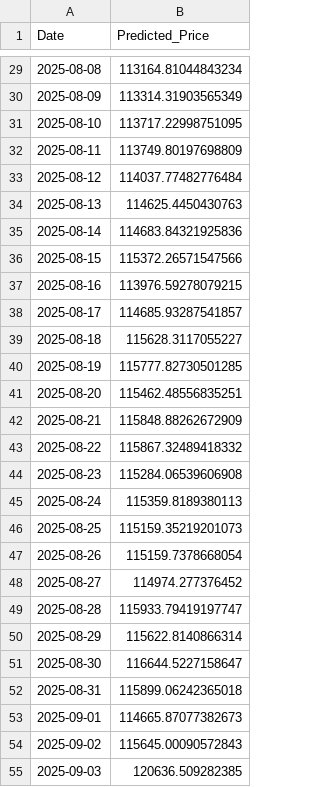
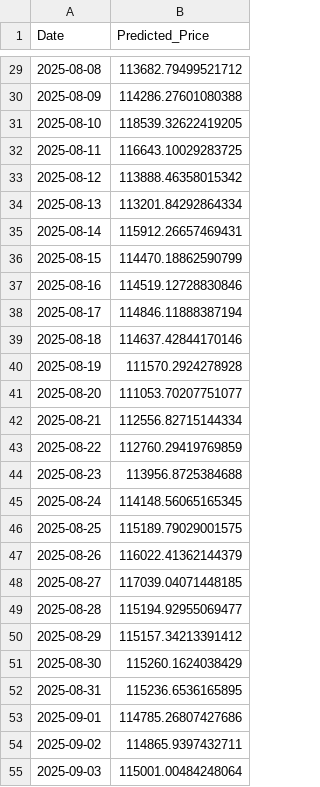
Before and after one commit to Aum107/demo, a CSV file: lstm_cnn_btc_price.csv, drawn as a sheet; only a part is shown, gaps mark what is left out; the diff covers the shown part only.

```diff
--- a/lstm_cnn_btc_price.csv
+++ b/lstm_cnn_btc_price.csv
@@ -29,27 +29,27 @@ Date,Predicted_Price
-2025-08-08,113164.81044843234
-2025-08-09,113314.31903565349
-2025-08-10,113717.22998751095
-2025-08-11,113749.80197698809
-2025-08-12,114037.77482776484
-2025-08-13,114625.4450430763
-2025-08-14,114683.84321925836
-2025-08-15,115372.26571547566
-2025-08-16,113976.59278079215
-2025-08-17,114685.93287541857
-2025-08-18,115628.3117055227
-2025-08-19,115777.82730501285
-2025-08-20,115462.48556835251
-2025-08-21,115848.88262672909
-2025-08-22,115867.32489418332
-2025-08-23,115284.06539606908
-2025-08-24,115359.8189380113
-2025-08-25,115159.35219201073
-2025-08-26,115159.7378668054
-2025-08-27,114974.277376452
-2025-08-28,115933.79419197747
-2025-08-29,115622.8140866314
-2025-08-30,116644.5227158647
-2025-08-31,115899.06242365018
-2025-09-01,114665.87077382673
-2025-09-02,115645.00090572843
-2025-09-03,120636.509282385
+2025-08-08,113682.79499521712
+2025-08-09,114286.27601080388
+2025-08-10,118539.32622419205
+2025-08-11,116643.10029283725
+2025-08-12,113888.46358015342
+2025-08-13,113201.84292864334
+2025-08-14,115912.26657469431
+2025-08-15,114470.18862590799
+2025-08-16,114519.12728830846
+2025-08-17,114846.11888387194
+2025-08-18,114637.42844170146
+2025-08-19,111570.2924278928
+2025-08-20,111053.70207751077
+2025-08-21,112556.82715144334
+2025-08-22,112760.29419769859
+2025-08-23,113956.8725384688
+2025-08-24,114148.56065165345
+2025-08-25,115189.79029001575
+2025-08-26,116022.41362144379
+2025-08-27,117039.04071448185
+2025-08-28,115194.92955069477
+2025-08-29,115157.34213391412
+2025-08-30,115260.1624038429
+2025-08-31,115236.6536165895
+2025-09-01,114785.26807427686
+2025-09-02,114865.9397432711
+2025-09-03,115001.00484248064
```
Also changed, not shown: 33 edited cells elsewhere in this file.
